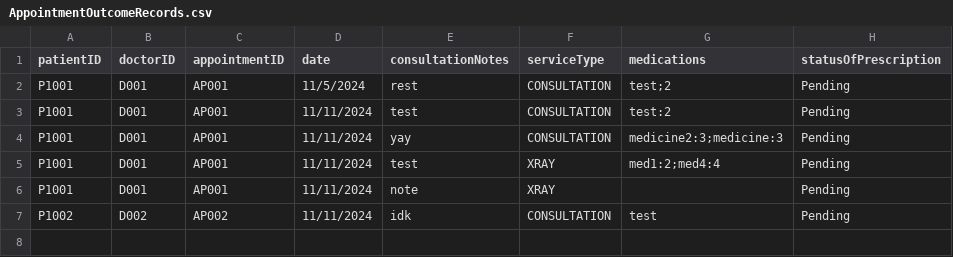
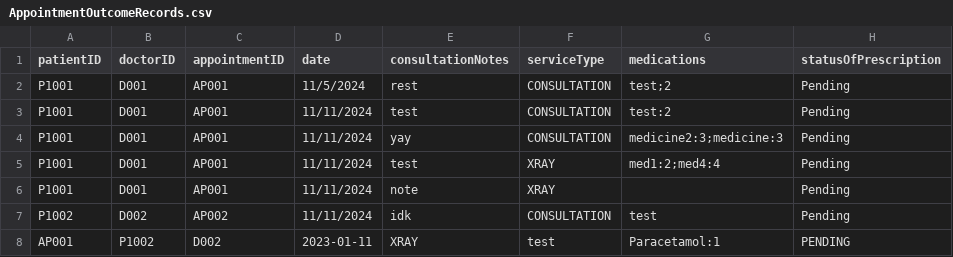
Before and after one commit to whoistotus/SC2002-HMS-Group-5, a CSV file: data/AppointmentOutcomeRecords.csv, drawn as a sheet.

```diff
--- a/data/AppointmentOutcomeRecords.csv
+++ b/data/AppointmentOutcomeRecords.csv
@@ -7 +7,2 @@ P1001,D001,AP001,11/11/2024,note,XRAY,,Pending
 P1002,D002,AP002,11/11/2024,idk,CONSULTATION,test,Pending
+AP001,P1002,D002,2023-01-11,XRAY,test,Paracetamol:1,PENDING
```
Also changed, not shown: data/MedicalRecords.csv, 6 other files.
